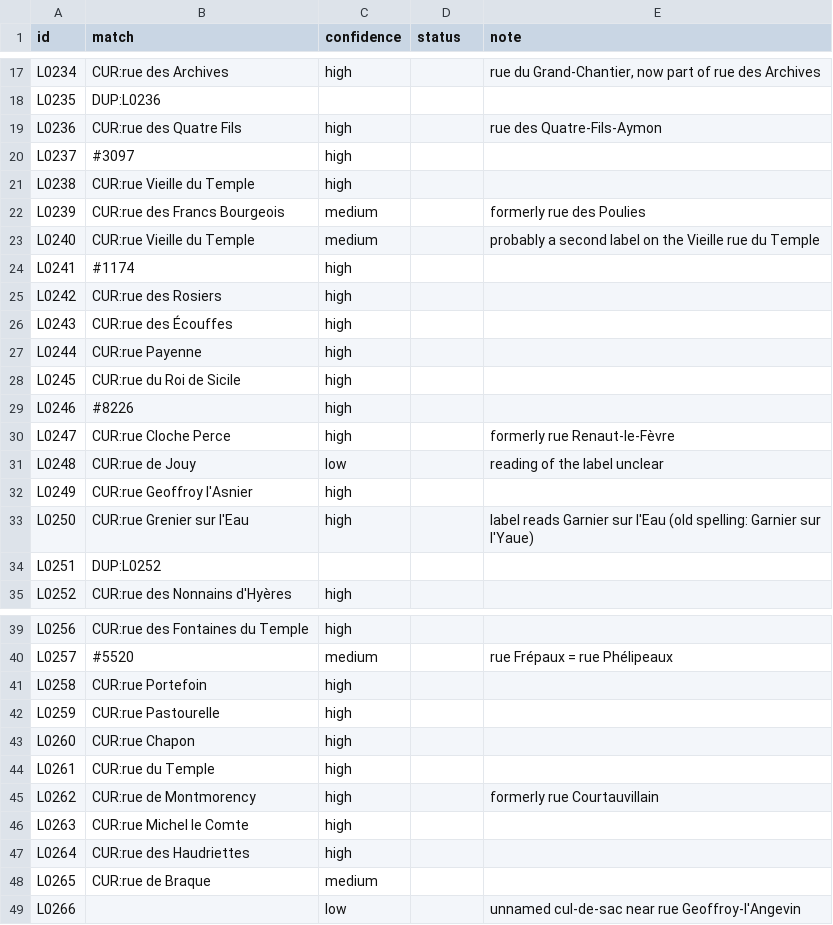
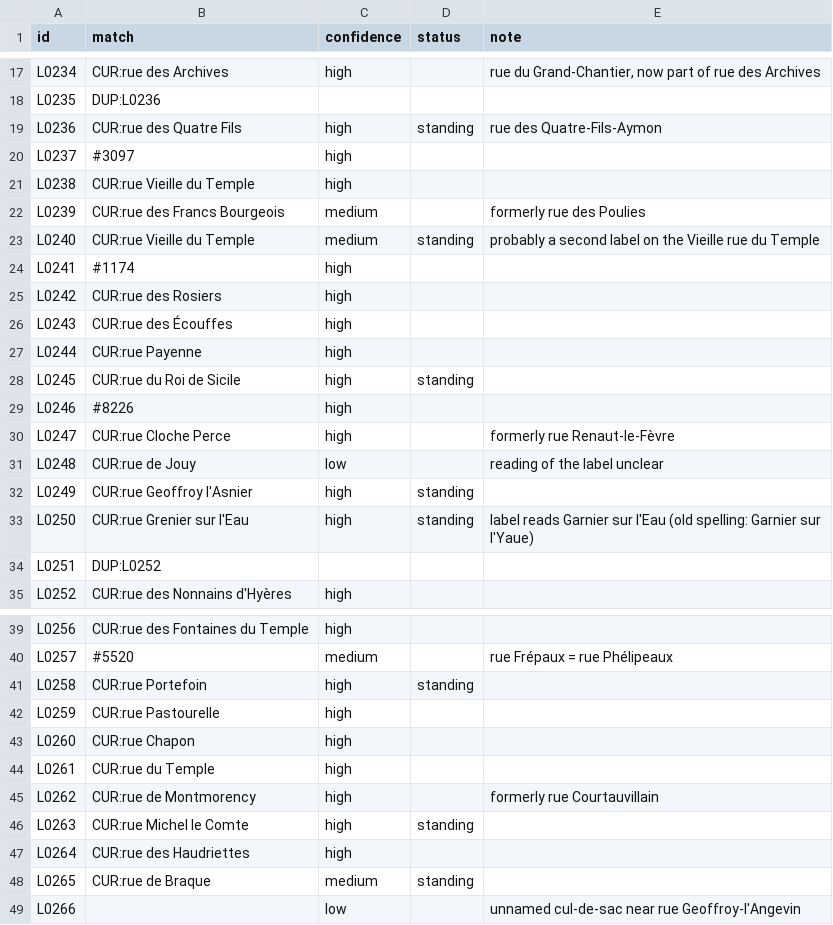
Before and after one commit to PeerBlekelj/parismapexplorer, a CSV file: data/research/streets.csv, drawn as a sheet; only a part is shown, gaps mark what is left out; the diff covers the shown part only.

```diff
--- a/data/research/streets.csv
+++ b/data/research/streets.csv
@@ -18,3 +18,3 @@ L0234,CUR:rue des Archives,high,,"rue du Grand-Chantier, now part of rue des Arc
 L0235,DUP:L0236,,,
-L0236,CUR:rue des Quatre Fils,high,,rue des Quatre-Fils-Aymon
+L0236,CUR:rue des Quatre Fils,high,standing,rue des Quatre-Fils-Aymon
 L0237,#3097,high,,
@@ -22,3 +22,3 @@ L0238,CUR:rue Vieille du Temple,high,,
 L0239,CUR:rue des Francs Bourgeois,medium,,formerly rue des Poulies
-L0240,CUR:rue Vieille du Temple,medium,,probably a second label on the Vieille rue du Temple
+L0240,CUR:rue Vieille du Temple,medium,standing,probably a second label on the Vieille rue du Temple
 L0241,#1174,high,,
@@ -27,3 +27,3 @@ L0243,CUR:rue des Écouffes,high,,
 L0244,CUR:rue Payenne,high,,
-L0245,CUR:rue du Roi de Sicile,high,,
+L0245,CUR:rue du Roi de Sicile,high,standing,
 L0246,#8226,high,,
@@ -31,4 +31,4 @@ L0247,CUR:rue Cloche Perce,high,,formerly rue Renaut-le-Fèvre
 L0248,CUR:rue de Jouy,low,,reading of the label unclear
-L0249,CUR:rue Geoffroy l'Asnier,high,,
-L0250,CUR:rue Grenier sur l'Eau,high,,label reads Garnier sur l'Eau (old spelling: Garnier sur l'Yaue)
+L0249,CUR:rue Geoffroy l'Asnier,high,standing,
+L0250,CUR:rue Grenier sur l'Eau,high,standing,label reads Garnier sur l'Eau (old spelling: Garnier sur l'Yaue)
 L0251,DUP:L0252,,,
@@ -40,3 +40,3 @@ L0256,CUR:rue des Fontaines du Temple,high,,
 L0257,#5520,medium,,rue Frépaux = rue Phélipeaux
-L0258,CUR:rue Portefoin,high,,
+L0258,CUR:rue Portefoin,high,standing,
 L0259,CUR:rue Pastourelle,high,,
@@ -45,5 +45,5 @@ L0261,CUR:rue du Temple,high,,
 L0262,CUR:rue de Montmorency,high,,formerly rue Courtauvillain
-L0263,CUR:rue Michel le Comte,high,,
+L0263,CUR:rue Michel le Comte,high,standing,
 L0264,CUR:rue des Haudriettes,high,,
-L0265,CUR:rue de Braque,medium,,
+L0265,CUR:rue de Braque,medium,standing,
 L0266,,low,,unnamed cul-de-sac near rue Geoffroy-l'Angevin
```
Also changed, not shown: 13 edited cells elsewhere in this file, data/places_streets.csv, 4 other files.
